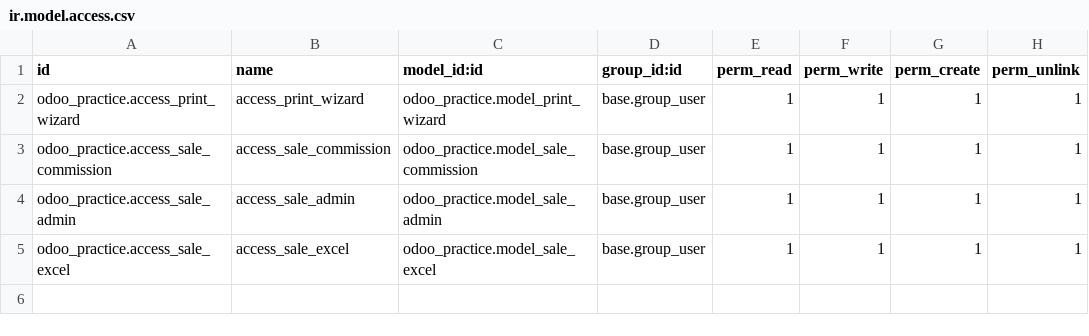
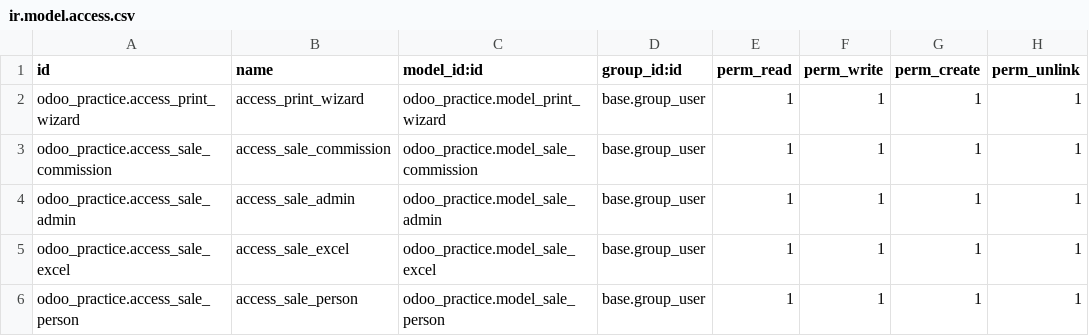
Before and after one commit to NamanJain062002/Custom_module_odoo_17, a CSV file: odoo_practice/security/ir.model.access.csv, drawn as a sheet.

Commit message:
Add one sale person menu and functionality in sale module

```diff
--- a/odoo_practice/security/ir.model.access.csv
+++ b/odoo_practice/security/ir.model.access.csv
@@ -5 +5,2 @@ odoo_practice.access_sale_admin,access_sale_admin,odoo_practice.model_sale_admin
 odoo_practice.access_sale_excel,access_sale_excel,odoo_practice.model_sale_excel,base.group_user,1,1,1,1
+odoo_practice.access_sale_person,access_sale_person,odoo_practice.model_sale_person,base.group_user,1,1,1,1
```
Also changed, not shown: 9 other files.
